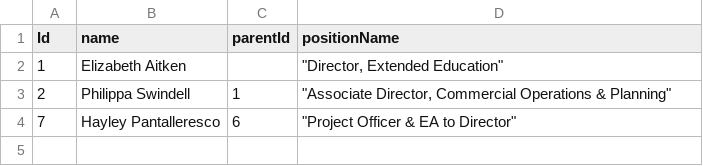
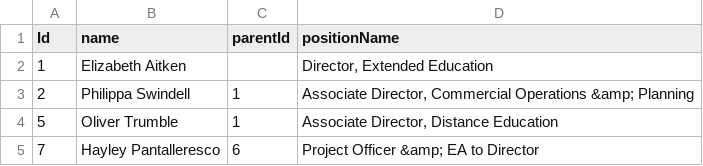
Before and after one commit to ExtendedEducation/org-chart, a CSV file: misc/slt.csv, drawn as a sheet.

Commit message:
Update slt.csv

```diff
--- a/misc/slt.csv
+++ b/misc/slt.csv
@@ -1,4 +1,5 @@
 Id,name,parentId,positionName
-1,Elizabeth Aitken,,"""Director, Extended Education"""
-2,Philippa Swindell,1,"""Associate Director, Commercial Operations & Planning"""
-7,Hayley Pantalleresco,6,"""Project Officer & EA to Director"""
+1,Elizabeth Aitken,,"Director, Extended Education"
+2,Philippa Swindell,1,"Associate Director, Commercial Operations &amp; Planning"
+5,Oliver Trumble,1,"Associate Director, Distance Education"
+7,Hayley Pantalleresco,6,Project Officer &amp; EA to Director
```
